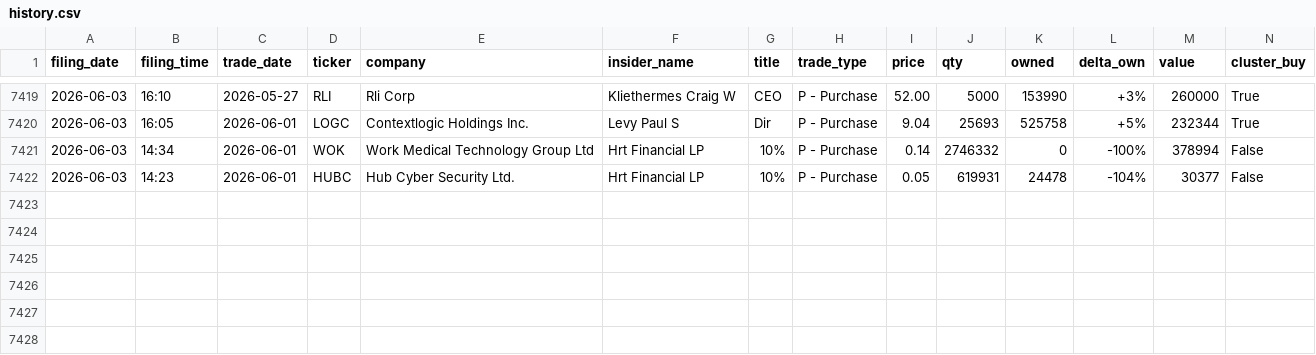
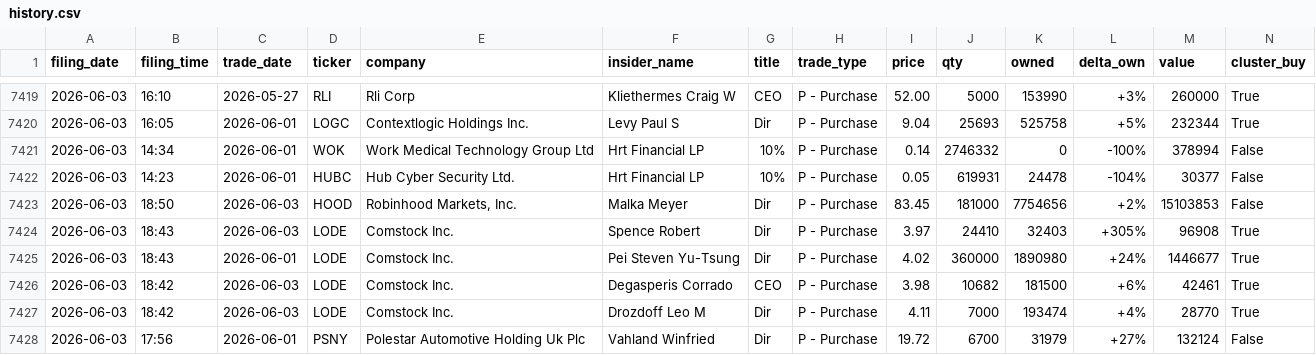
Before and after one commit to insideredgepro/insideredgepro.github.io, a CSV file: data/history.csv, drawn as a sheet; only a part is shown, gaps mark what is left out; the diff names each change by its address in the sheet, - before the commit and + after, or states it on an @@ line.

```diff
--- a/data/history.csv
+++ b/data/history.csv
+row 7423: 2026-06-03 | 18:50 | 2026-06-03 | HOOD | Robinhood Markets, Inc. | Malka Meyer | Dir | P - Purchase | 83.45 | 181000 | 7754656 | +2% | 15103853 | False
+row 7424: 2026-06-03 | 18:43 | 2026-06-03 | LODE | Comstock Inc. | Spence Robert | Dir | P - Purchase | 3.97 | 24410 | 32403 | +305% | 96908 | True
+row 7425: 2026-06-03 | 18:43 | 2026-06-01 | LODE | Comstock Inc. | Pei Steven Yu-Tsung | Dir | P - Purchase | 4.02 | 360000 | 1890980 | +24% | 1446677 | True
+row 7426: 2026-06-03 | 18:42 | 2026-06-03 | LODE | Comstock Inc. | Degasperis Corrado | CEO | P - Purchase | 3.98 | 10682 | 181500 | +6% | 42461 | True
+row 7427: 2026-06-03 | 18:42 | 2026-06-03 | LODE | Comstock Inc. | Drozdoff Leo M | Dir | P - Purchase | 4.11 | 7000 | 193474 | +4% | 28770 | True
+row 7428: 2026-06-03 | 17:56 | 2026-06-01 | PSNY | Polestar Automotive Holding Uk Plc | Vahland Winfried | Dir | P - Purchase | 19.72 | 6700 | 31979 | +27% | 132124 | False
```
Also changed, not shown: 3 other files.
